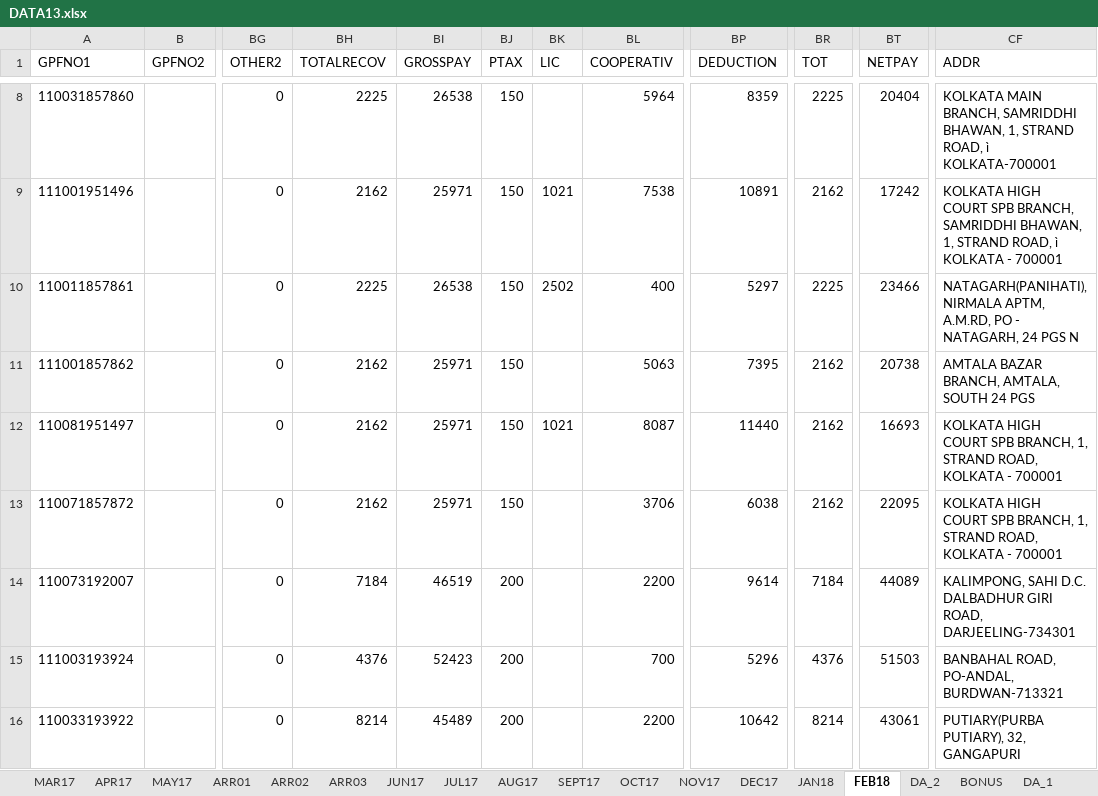
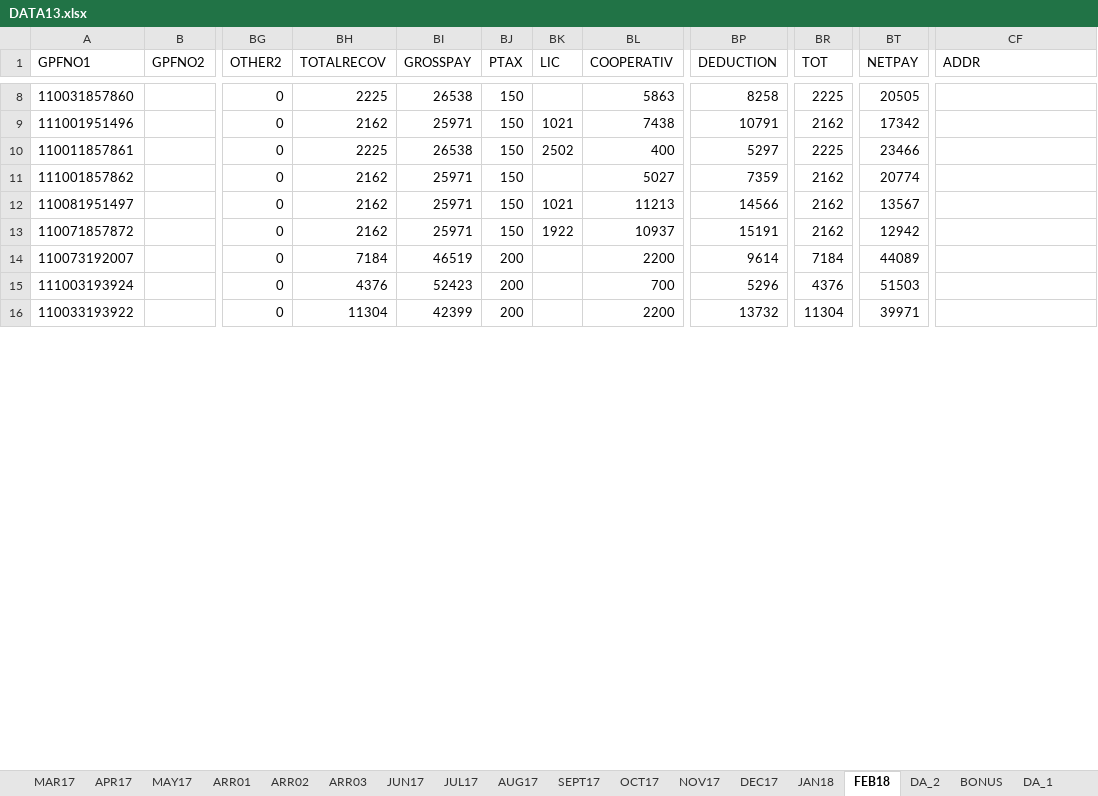
Before and after one commit to sda07/pyBill, an Excel workbook: python/DATA13.xlsx, sheet FEB18, drawn as a sheet; only a part is shown, gaps mark what is left out; values as stored, in another font and other column widths than the file's, no borders; table styles not drawn; ↵ is a line break in a cell; the diff covers the shown part only; the diff names each change by its address in the sheet, - before the commit and + after, or states it on an @@ line.

```diff
--- a/python/DATA13.xlsx (sheet FEB18)
+++ b/python/DATA13.xlsx (sheet FEB18)
-BL8 (COOPERATIV): 5964
+BL8 (COOPERATIV): 5863
-BP8 (DEDUCTION): 8359
+BP8 (DEDUCTION): 8258
-BT8 (NETPAY): 20404
+BT8 (NETPAY): 20505
-CF8 (ADDR): KOLKATA MAIN BRANCH, SAMRIDDHI BHAWAN, 1, STRAND ROAD, ì ↵ KOLKATA-700001
+CF8 (ADDR): (empty)
-BL9 (COOPERATIV): 7538
+BL9 (COOPERATIV): 7438
-BP9 (DEDUCTION): 10891
+BP9 (DEDUCTION): 10791
-BT9 (NETPAY): 17242
+BT9 (NETPAY): 17342
-CF9 (ADDR): KOLKATA HIGH COURT SPB BRANCH, SAMRIDDHI BHAWAN, 1, STRAND ROAD, ì ↵ KOLKATA - 700001
+CF9 (ADDR): (empty)
-CF10 (ADDR): NATAGARH(PANIHATI), NIRMALA APTM, A.M.RD, PO - NATAGARH, 24 PGS N
+CF10 (ADDR): (empty)
-BL11 (COOPERATIV): 5063
+BL11 (COOPERATIV): 5027
-BP11 (DEDUCTION): 7395
+BP11 (DEDUCTION): 7359
-BT11 (NETPAY): 20738
+BT11 (NETPAY): 20774
-CF11 (ADDR): AMTALA BAZAR BRANCH, AMTALA, SOUTH 24 PGS
+CF11 (ADDR): (empty)
-BL12 (COOPERATIV): 8087
+BL12 (COOPERATIV): 11213
-BP12 (DEDUCTION): 11440
+BP12 (DEDUCTION): 14566
-BT12 (NETPAY): 16693
+BT12 (NETPAY): 13567
-CF12:CF13 (ADDR): KOLKATA HIGH COURT SPB BRANCH, 1, STRAND ROAD, KOLKATA - 700001
+CF12:CF13 (ADDR): (empty)
-BK13 (LIC): (empty)
+BK13 (LIC): 1922
-BL13 (COOPERATIV): 3706
+BL13 (COOPERATIV): 10937
-BP13 (DEDUCTION): 6038
+BP13 (DEDUCTION): 15191
-BT13 (NETPAY): 22095
+BT13 (NETPAY): 12942
-CF14 (ADDR): KALIMPONG, SAHI D.C. DALBADHUR GIRI ROAD, DARJEELING-734301
+CF14 (ADDR): (empty)
-CF15 (ADDR): BANBAHAL ROAD, PO-ANDAL, BURDWAN-713321
+CF15 (ADDR): (empty)
-BH16 (TOTALRECOV): 8214
+BH16 (TOTALRECOV): 11304
-BI16 (GROSSPAY): 45489
+BI16 (GROSSPAY): 42399
-BP16 (DEDUCTION): 10642
+BP16 (DEDUCTION): 13732
-BR16 (TOT): 8214
+BR16 (TOT): 11304
-BT16 (NETPAY): 43061
+BT16 (NETPAY): 39971
-CF16 (ADDR): PUTIARY(PURBA PUTIARY), 32, GANGAPURI
+CF16 (ADDR): (empty)
```
Also changed, not shown: 3 removed rows and 891 edited cells elsewhere in this sheet, sheet JAN18, sheet DEC17, sheet HON, sheet ARR03, python/savings.xlsx, 4 other files.
